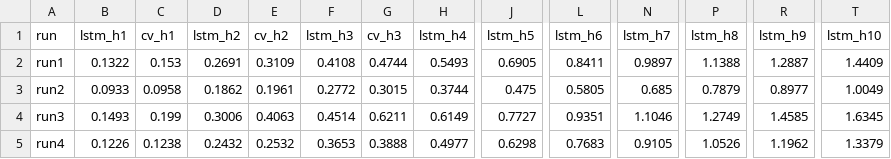
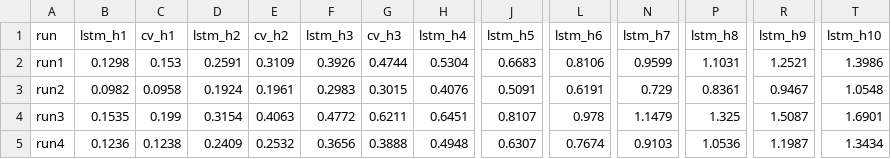
Before and after one commit to LoganChu/Flood-Modelling, a CSV file: visualizations/ml_results/trajectory_rmse_table.csv, drawn as a sheet; only a part is shown, gaps mark what is left out; the diff names each change by its address in the sheet, - before the commit and + after, or states it on an @@ line.

Commit message:
add recipe tweaks and visualizations

```diff
--- a/visualizations/ml_results/trajectory_rmse_table.csv
+++ b/visualizations/ml_results/trajectory_rmse_table.csv
-B2 (lstm_h1): 0.1322
+B2 (lstm_h1): 0.1298
-D2 (lstm_h2): 0.2691
+D2 (lstm_h2): 0.2591
-F2 (lstm_h3): 0.4108
+F2 (lstm_h3): 0.3926
-H2 (lstm_h4): 0.5493
+H2 (lstm_h4): 0.5304
-J2 (lstm_h5): 0.6905
+J2 (lstm_h5): 0.6683
-L2 (lstm_h6): 0.8411
+L2 (lstm_h6): 0.8106
-N2 (lstm_h7): 0.9897
+N2 (lstm_h7): 0.9599
-P2 (lstm_h8): 1.1388
+P2 (lstm_h8): 1.1031
-R2 (lstm_h9): 1.2887
+R2 (lstm_h9): 1.2521
-T2 (lstm_h10): 1.4409
+T2 (lstm_h10): 1.3986
-B3 (lstm_h1): 0.0933
+B3 (lstm_h1): 0.0982
-D3 (lstm_h2): 0.1862
+D3 (lstm_h2): 0.1924
-F3 (lstm_h3): 0.2772
+F3 (lstm_h3): 0.2983
-H3 (lstm_h4): 0.3744
+H3 (lstm_h4): 0.4076
-J3 (lstm_h5): 0.475
+J3 (lstm_h5): 0.5091
-L3 (lstm_h6): 0.5805
+L3 (lstm_h6): 0.6191
-N3 (lstm_h7): 0.685
+N3 (lstm_h7): 0.729
-P3 (lstm_h8): 0.7879
+P3 (lstm_h8): 0.8361
-R3 (lstm_h9): 0.8977
+R3 (lstm_h9): 0.9467
-T3 (lstm_h10): 1.0049
+T3 (lstm_h10): 1.0548
-B4 (lstm_h1): 0.1493
+B4 (lstm_h1): 0.1535
-D4 (lstm_h2): 0.3006
+D4 (lstm_h2): 0.3154
-F4 (lstm_h3): 0.4514
+F4 (lstm_h3): 0.4772
-H4 (lstm_h4): 0.6149
+H4 (lstm_h4): 0.6451
-J4 (lstm_h5): 0.7727
+J4 (lstm_h5): 0.8107
-L4 (lstm_h6): 0.9351
+L4 (lstm_h6): 0.978
-N4 (lstm_h7): 1.1046
+N4 (lstm_h7): 1.1479
-P4 (lstm_h8): 1.2749
+P4 (lstm_h8): 1.325
-R4 (lstm_h9): 1.4585
+R4 (lstm_h9): 1.5087
-T4 (lstm_h10): 1.6345
+T4 (lstm_h10): 1.6901
-B5 (lstm_h1): 0.1226
+B5 (lstm_h1): 0.1236
-D5 (lstm_h2): 0.2432
+D5 (lstm_h2): 0.2409
-F5 (lstm_h3): 0.3653
+F5 (lstm_h3): 0.3656
-H5 (lstm_h4): 0.4977
+H5 (lstm_h4): 0.4948
-J5 (lstm_h5): 0.6298
+J5 (lstm_h5): 0.6307
-L5 (lstm_h6): 0.7683
+L5 (lstm_h6): 0.7674
-N5 (lstm_h7): 0.9105
+N5 (lstm_h7): 0.9103
-P5 (lstm_h8): 1.0526
+P5 (lstm_h8): 1.0536
-R5 (lstm_h9): 1.1962
+R5 (lstm_h9): 1.1987
-T5 (lstm_h10): 1.3379
+T5 (lstm_h10): 1.3434
```
Also changed, not shown: 22 other files.
